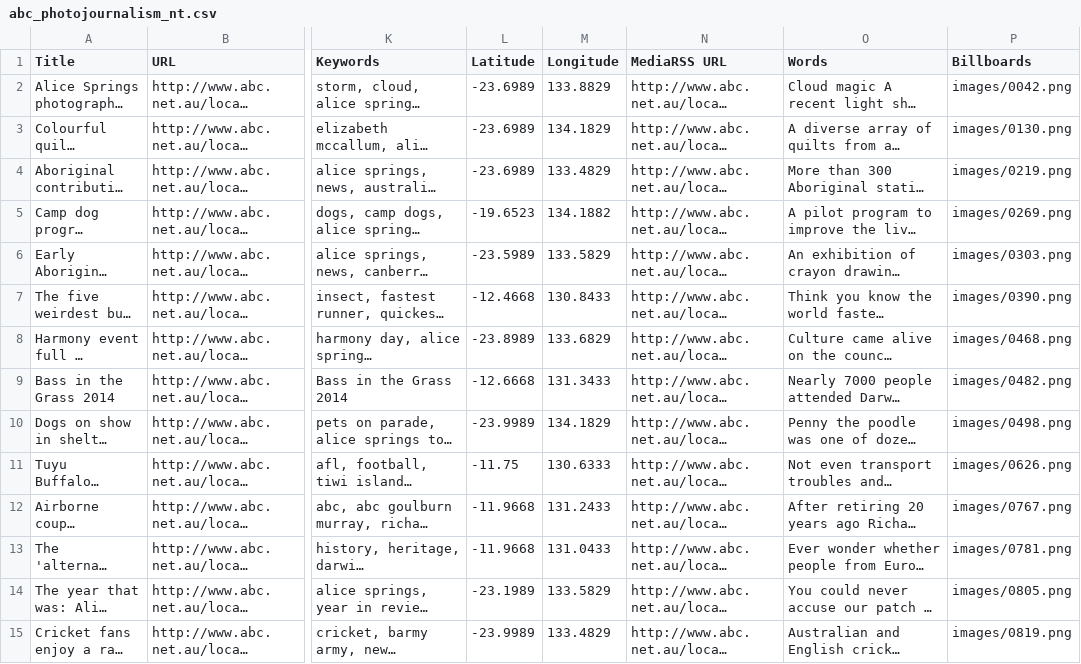
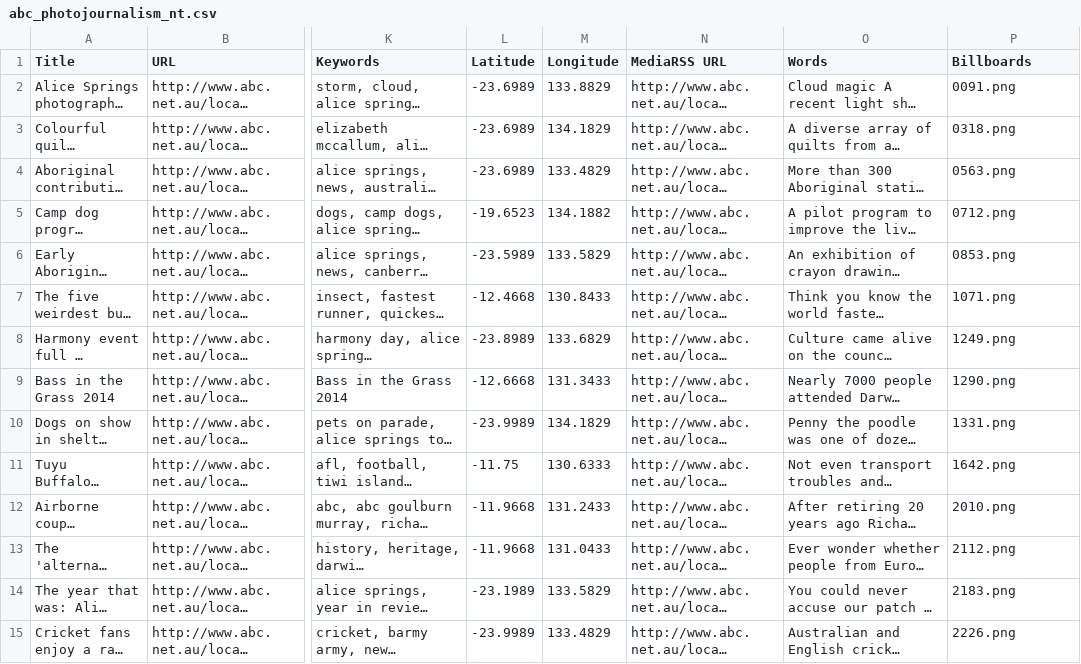
Before and after one commit to arran-dengate/govhack-2015, a CSV file: nationalmap/wwwroot/abc_photojournalism_nt.csv, drawn as a sheet; only a part is shown, gaps mark what is left out; long unchanged cells end in …; the diff covers the shown part only; the diff names each change by its address in the sheet, - before the commit and + after, or states it on an @@ line.

```diff
--- a/nationalmap/wwwroot/abc_photojournalism_nt.csv
+++ b/nationalmap/wwwroot/abc_photojournalism_nt.csv
-P2 (Billboards): images/0042.png
+P2 (Billboards): 0091.png
-P3 (Billboards): images/0130.png
+P3 (Billboards): 0318.png
-P4 (Billboards): images/0219.png
+P4 (Billboards): 0563.png
-P5 (Billboards): images/0269.png
+P5 (Billboards): 0712.png
-P6 (Billboards): images/0303.png
+P6 (Billboards): 0853.png
-P7 (Billboards): images/0390.png
+P7 (Billboards): 1071.png
-P8 (Billboards): images/0468.png
+P8 (Billboards): 1249.png
-P9 (Billboards): images/0482.png
+P9 (Billboards): 1290.png
-P10 (Billboards): images/0498.png
+P10 (Billboards): 1331.png
-P11 (Billboards): images/0626.png
+P11 (Billboards): 1642.png
-P12 (Billboards): images/0767.png
+P12 (Billboards): 2010.png
-P13 (Billboards): images/0781.png
+P13 (Billboards): 2112.png
-P14 (Billboards): images/0805.png
+P14 (Billboards): 2183.png
-P15 (Billboards): images/0819.png
+P15 (Billboards): 2226.png
```
Also changed, not shown: 185 edited cells elsewhere in this file, nationalmap/wwwroot/abc_photojournalism_flood.csv, nationalmap/wwwroot/abc_photojournalism_qld.csv, 12 other files.
